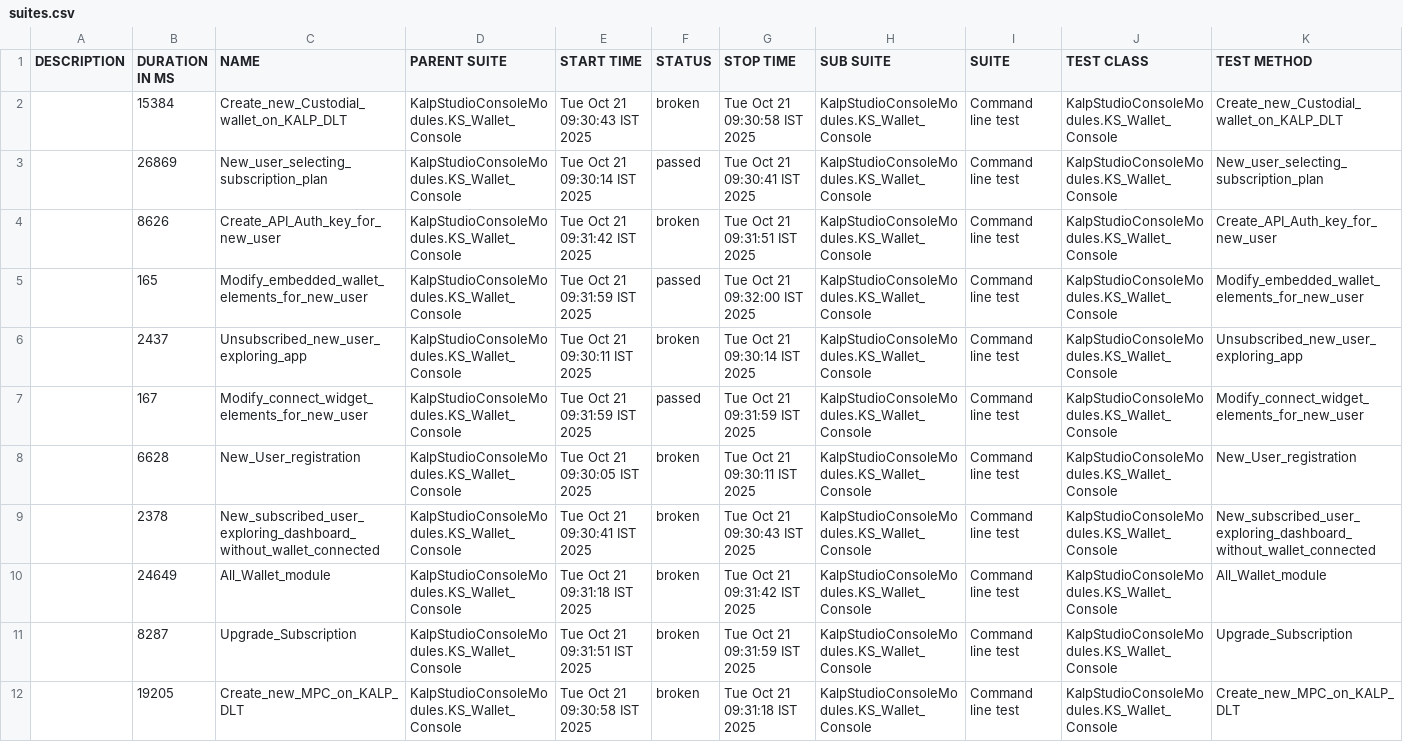
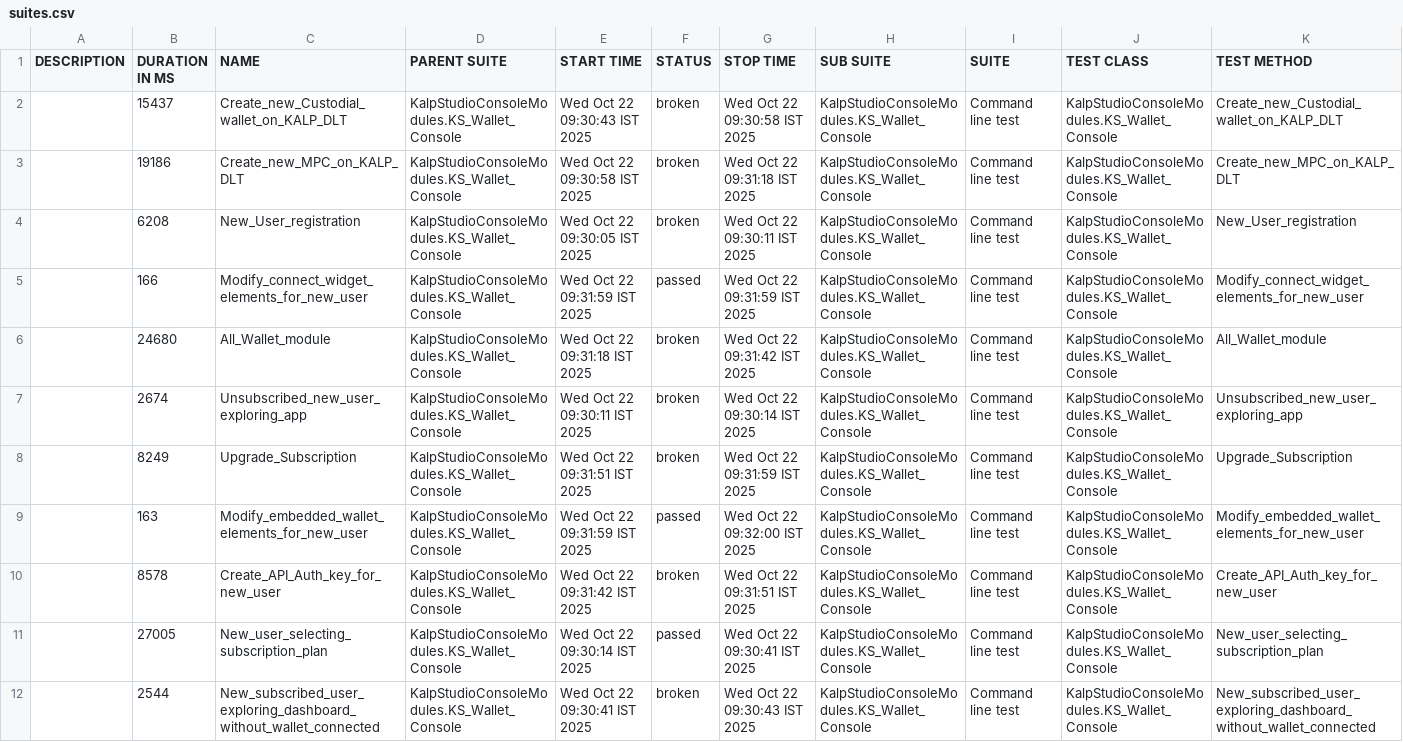
Before and after one commit to shahabp2e/Kalp-automation-allure-report, a CSV file: data/suites.csv, drawn as a sheet; removed rows and columns are numbered as before the commit, all else as after; the diff names each change by its address in the sheet, - before the commit and + after, or states it on an @@ line.

```diff
--- a/data/suites.csv
+++ b/data/suites.csv
-B2 (DURATION IN MS): 15384
+B2 (DURATION IN MS): 15437
-E2 (START TIME): Tue Oct 21 09:30:43 IST 2025
+E2 (START TIME): Wed Oct 22 09:30:43 IST 2025
-G2 (STOP TIME): Tue Oct 21 09:30:58 IST 2025
+G2 (STOP TIME): Wed Oct 22 09:30:58 IST 2025
-row 3:  | 26869 | New_user_selecting_subscription_plan | KalpStudioConsoleModules.KS_Wallet_Console | Tue Oct 21 09:30:14 IST 2025 | passed | Tue Oct 21 09:30:41 IST 2025 | KalpStudioConsoleModules.KS_Wallet_Console | Command line test | KalpStudioConsoleModules.KS_Wallet_Console | New_user_selecting_subscription_plan
-B3 (DURATION IN MS): 8626
+B3 (DURATION IN MS): 19186
-C3 (NAME): Create_API_Auth_key_for_new_user
+C3 (NAME): Create_new_MPC_on_KALP_DLT
-E3 (START TIME): Tue Oct 21 09:31:42 IST 2025
+E3 (START TIME): Wed Oct 22 09:30:58 IST 2025
-G3 (STOP TIME): Tue Oct 21 09:31:51 IST 2025
+G3 (STOP TIME): Wed Oct 22 09:31:18 IST 2025
-K3 (TEST METHOD): Create_API_Auth_key_for_new_user
+K3 (TEST METHOD): Create_new_MPC_on_KALP_DLT
-row 5:  | 165 | Modify_embedded_wallet_elements_for_new_user | KalpStudioConsoleModules.KS_Wallet_Console | Tue Oct 21 09:31:59 IST 2025 | passed | Tue Oct 21 09:32:00 IST 2025 | KalpStudioConsoleModules.KS_Wallet_Console | Command line test | KalpStudioConsoleModules.KS_Wallet_Console | Modify_embedded_wallet_elements_for_new_user
-B4 (DURATION IN MS): 2437
+B4 (DURATION IN MS): 6208
-C4 (NAME): Unsubscribed_new_user_exploring_app
+C4 (NAME): New_User_registration
-E4 (START TIME): Tue Oct 21 09:30:11 IST 2025
+E4 (START TIME): Wed Oct 22 09:30:05 IST 2025
-G4 (STOP TIME): Tue Oct 21 09:30:14 IST 2025
+G4 (STOP TIME): Wed Oct 22 09:30:11 IST 2025
-K4 (TEST METHOD): Unsubscribed_new_user_exploring_app
+K4 (TEST METHOD): New_User_registration
-B5 (DURATION IN MS): 167
+B5 (DURATION IN MS): 166
-E5 (START TIME): Tue Oct 21 09:31:59 IST 2025
+E5 (START TIME): Wed Oct 22 09:31:59 IST 2025
-G5 (STOP TIME): Tue Oct 21 09:31:59 IST 2025
+G5 (STOP TIME): Wed Oct 22 09:31:59 IST 2025
-row 8:  | 6628 | New_User_registration | KalpStudioConsoleModules.KS_Wallet_Console | Tue Oct 21 09:30:05 IST 2025 | broken | Tue Oct 21 09:30:11 IST 2025 | KalpStudioConsoleModules.KS_Wallet_Console | Command line test | KalpStudioConsoleModules.KS_Wallet_Console | New_User_registration
-row 9:  | 2378 | New_subscribed_user_exploring_dashboard_without_wallet_connected | KalpStudioConsoleModules.KS_Wallet_Console | Tue Oct 21 09:30:41 IST 2025 | broken | Tue Oct 21 09:30:43 IST 2025 | KalpStudioConsoleModules.KS_Wallet_Console | Command line test | KalpStudioConsoleModules.KS_Wallet_Console | New_subscribed_user_exploring_dashboard_without_wallet_connected
-B6 (DURATION IN MS): 24649
+B6 (DURATION IN MS): 24680
-E6 (START TIME): Tue Oct 21 09:31:18 IST 2025
+E6 (START TIME): Wed Oct 22 09:31:18 IST 2025
-G6 (STOP TIME): Tue Oct 21 09:31:42 IST 2025
+G6 (STOP TIME): Wed Oct 22 09:31:42 IST 2025
+row 7:  | 2674 | Unsubscribed_new_user_exploring_app | KalpStudioConsoleModules.KS_Wallet_Console | Wed Oct 22 09:30:11 IST 2025 | broken | Wed Oct 22 09:30:14 IST 2025 | KalpStudioConsoleModules.KS_Wallet_Console | Command line test | KalpStudioConsoleModules.KS_Wallet_Console | Unsubscribed_new_user_exploring_app
-B8 (DURATION IN MS): 8287
+B8 (DURATION IN MS): 8249
-E8 (START TIME): Tue Oct 21 09:31:51 IST 2025
+E8 (START TIME): Wed Oct 22 09:31:51 IST 2025
-G8 (STOP TIME): Tue Oct 21 09:31:59 IST 2025
+G8 (STOP TIME): Wed Oct 22 09:31:59 IST 2025
+row 9:  | 163 | Modify_embedded_wallet_elements_for_new_user | KalpStudioConsoleModules.KS_Wallet_Console | Wed Oct 22 09:31:59 IST 2025 | passed | Wed Oct 22 09:32:00 IST 2025 | KalpStudioConsoleModules.KS_Wallet_Console | Command line test | KalpStudioConsoleModules.KS_Wallet_Console | Modify_embedded_wallet_elements_for_new_user
-B10 (DURATION IN MS): 19205
+B10 (DURATION IN MS): 8578
-C10 (NAME): Create_new_MPC_on_KALP_DLT
+C10 (NAME): Create_API_Auth_key_for_new_user
-E10 (START TIME): Tue Oct 21 09:30:58 IST 2025
+E10 (START TIME): Wed Oct 22 09:31:42 IST 2025
-G10 (STOP TIME): Tue Oct 21 09:31:18 IST 2025
+G10 (STOP TIME): Wed Oct 22 09:31:51 IST 2025
-K10 (TEST METHOD): Create_new_MPC_on_KALP_DLT
+K10 (TEST METHOD): Create_API_Auth_key_for_new_user
+row 11:  | 27005 | New_user_selecting_subscription_plan | KalpStudioConsoleModules.KS_Wallet_Console | Wed Oct 22 09:30:14 IST 2025 | passed | Wed Oct 22 09:30:41 IST 2025 | KalpStudioConsoleModules.KS_Wallet_Console | Command line test | KalpStudioConsoleModules.KS_Wallet_Console | New_user_selecting_subscription_plan
+row 12:  | 2544 | New_subscribed_user_exploring_dashboard_without_wallet_connected | KalpStudioConsoleModules.KS_Wallet_Console | Wed Oct 22 09:30:41 IST 2025 | broken | Wed Oct 22 09:30:43 IST 2025 | KalpStudioConsoleModules.KS_Wallet_Console | Command line test | KalpStudioConsoleModules.KS_Wallet_Console | New_subscribed_user_exploring_dashboard_without_wallet_connected
```
Also changed, not shown: 37 other files.
